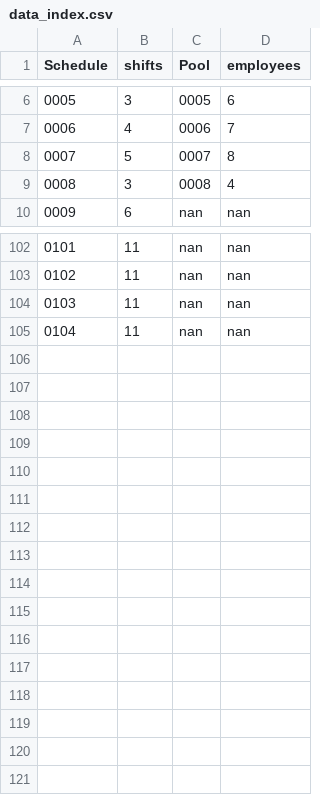
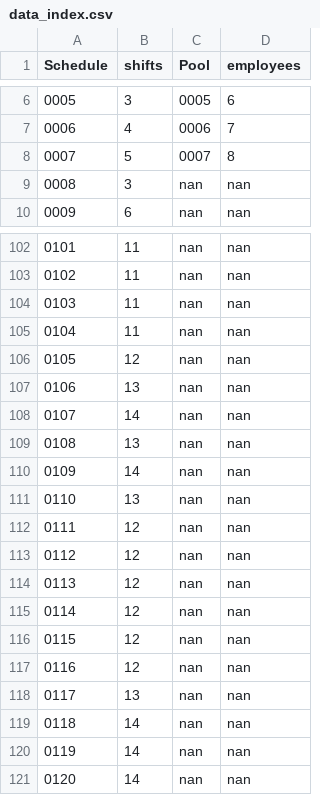
Before and after one commit to benplatten/UvA_MSc_Thesis, a CSV file: dev/scheduling_problems/data_index.csv, drawn as a sheet; only a part is shown, gaps mark what is left out.

```diff
--- a/dev/scheduling_problems/data_index.csv
+++ b/dev/scheduling_problems/data_index.csv
@@ -8,3 +8,3 @@ Schedule,shifts,Pool,employees
 0007,5,0007,8
-0008,3,0008,4
+0008,3,nan,nan
 0009,6,nan,nan
@@ -105 +105,17 @@ Schedule,shifts,Pool,employees
 0104,11,nan,nan
+0105,12,nan,nan
+0106,13,nan,nan
+0107,14,nan,nan
+0108,13,nan,nan
+0109,14,nan,nan
+0110,13,nan,nan
+0111,12,nan,nan
+0112,12,nan,nan
+0113,12,nan,nan
+0114,12,nan,nan
+0115,12,nan,nan
+0116,12,nan,nan
+0117,13,nan,nan
+0118,14,nan,nan
+0119,14,nan,nan
+0120,14,nan,nan
```
Also changed, not shown: dev/scheduling_problems/duplicate_problems.csv, dev/scheduling_problems/problem_index.csv, 15 other files.
